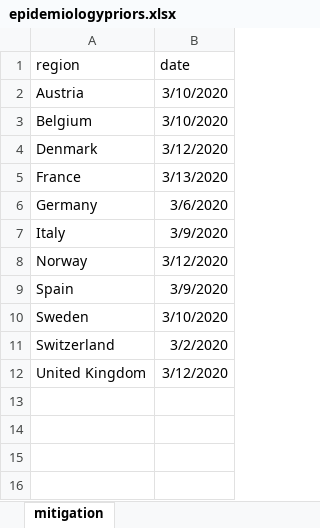
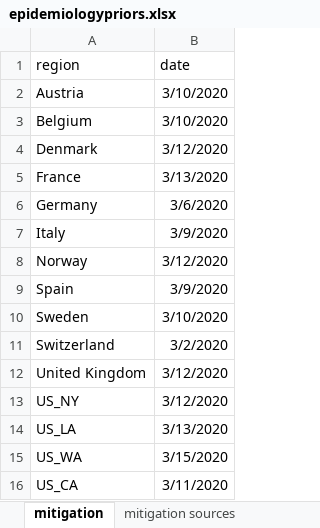
Before and after one commit to ccc1685/covid-19, an Excel workbook: epidemiologypriors.xlsx, sheet mitigation, drawn as a sheet; values as stored, in another font and other column widths than the file's, no borders; the diff names each change by its address in the sheet, - before the commit and + after, or states it on an @@ line.

Commit message:
added NY, WA, LA, CA mitigation dates

```diff
--- a/epidemiologypriors.xlsx (sheet mitigation)
+++ b/epidemiologypriors.xlsx (sheet mitigation)
+sheet tab: mitigation sources
+row 13: US_NY | 3/12/2020
+row 14: US_LA | 3/13/2020
+row 15: US_WA | 3/15/2020
+row 16: US_CA | 3/11/2020
```
Also changed, not shown: 1 other file.
